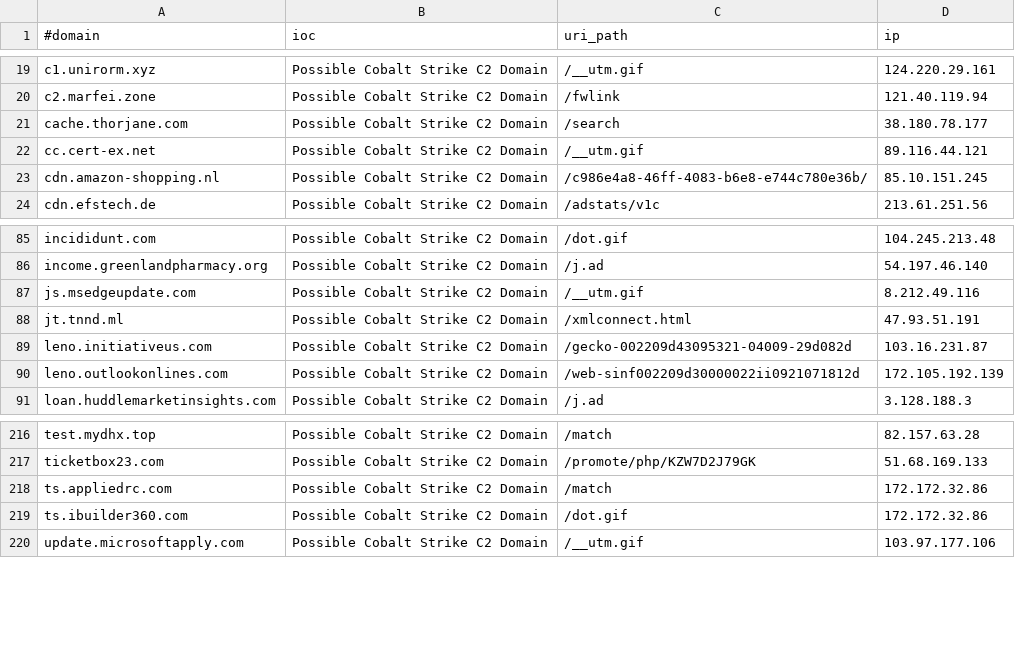
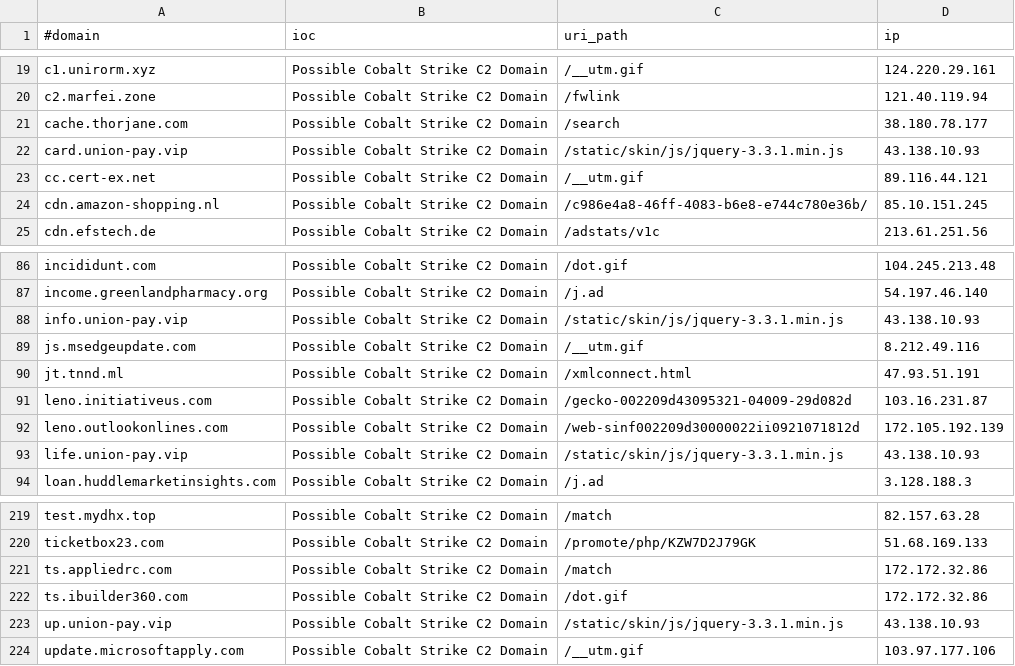
Before and after one commit to beac0n5/C2IntelFeeds, a CSV file: feeds/domainC2swithURLwithIP-filter-abused.csv, drawn as a sheet; only a part is shown, gaps mark what is left out; the diff names each change by its address in the sheet, - before the commit and + after, or states it on an @@ line.

```diff
--- a/feeds/domainC2swithURLwithIP-filter-abused.csv
+++ b/feeds/domainC2swithURLwithIP-filter-abused.csv
+row 22: card.union-pay.vip | Possible Cobalt Strike C2 Domain | /static/skin/js/jquery-3.3.1.min.js | 43.138.10.93
+row 88: info.union-pay.vip | Possible Cobalt Strike C2 Domain | /static/skin/js/jquery-3.3.1.min.js | 43.138.10.93
+row 93: life.union-pay.vip | Possible Cobalt Strike C2 Domain | /static/skin/js/jquery-3.3.1.min.js | 43.138.10.93
+row 223: up.union-pay.vip | Possible Cobalt Strike C2 Domain | /static/skin/js/jquery-3.3.1.min.js | 43.138.10.93
```
Also changed, not shown: feeds/domainC2swithURL-filter-abused.csv, feeds/domainC2swithURL.csv, 17 other files.
